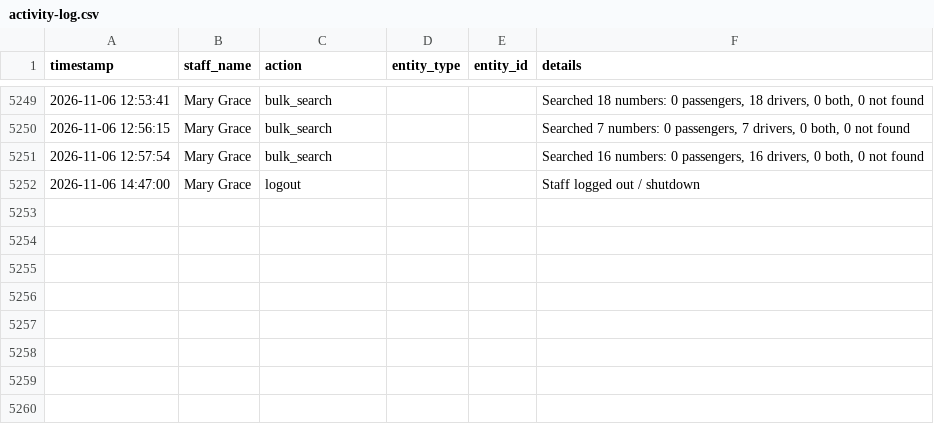
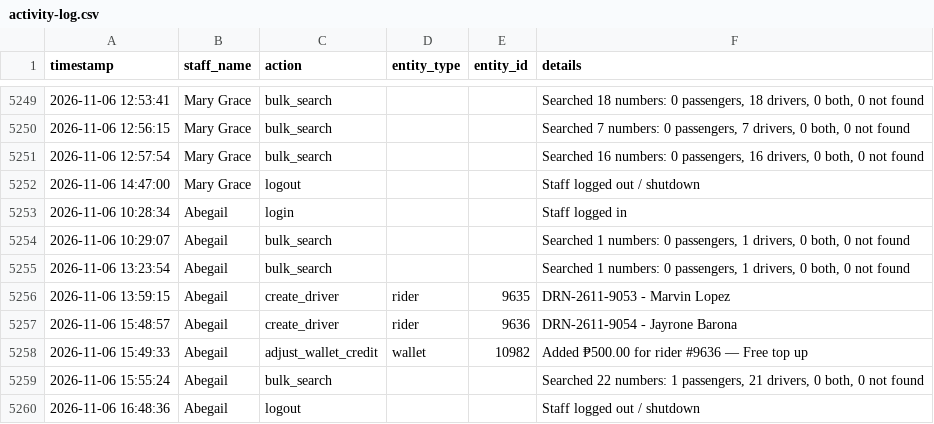
Before and after one commit to jangdannug/PinoyRidePh, a CSV file: logs/activity-log.csv, drawn as a sheet; only a part is shown, gaps mark what is left out.

Commit message:
Activity log - 2026-11-06 16:48 - Abegail

```diff
--- a/logs/activity-log.csv
+++ b/logs/activity-log.csv
@@ -5252 +5252,9 @@ timestamp,staff_name,action,entity_type,entity_id,details
 "2026-11-06 14:47:00","Mary Grace",logout,,,"Staff logged out / shutdown"
+"2026-11-06 10:28:34",Abegail,login,,,"Staff logged in"
+"2026-11-06 10:29:07",Abegail,bulk_search,,,"Searched 1 numbers: 0 passengers, 1 drivers, 0 both, 0 not found"
+"2026-11-06 13:23:54",Abegail,bulk_search,,,"Searched 1 numbers: 0 passengers, 1 drivers, 0 both, 0 not found"
+"2026-11-06 13:59:15",Abegail,create_driver,rider,9635,"DRN-2611-9053 - Marvin Lopez"
+"2026-11-06 15:48:57",Abegail,create_driver,rider,9636,"DRN-2611-9054 - Jayrone Barona"
+"2026-11-06 15:49:33",Abegail,adjust_wallet_credit,wallet,10982,"Added ₱500.00 for rider #9636 — Free top up"
+"2026-11-06 15:55:24",Abegail,bulk_search,,,"Searched 22 numbers: 1 passengers, 21 drivers, 0 both, 0 not found"
+"2026-11-06 16:48:36",Abegail,logout,,,"Staff logged out / shutdown"
```
Also changed, not shown: 1 other file.
